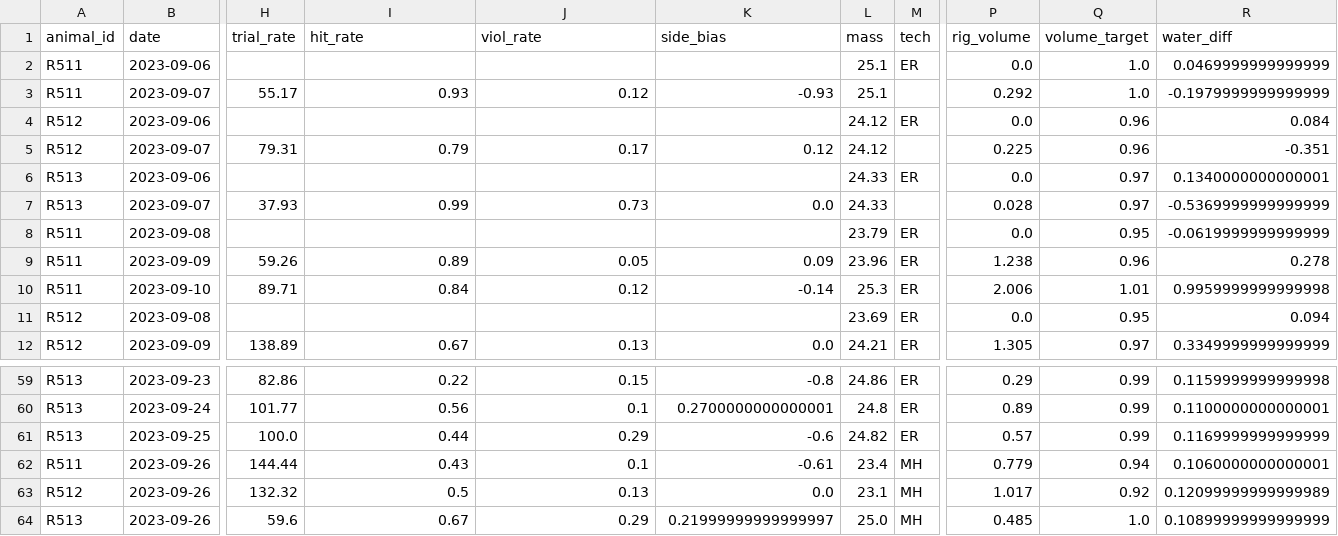
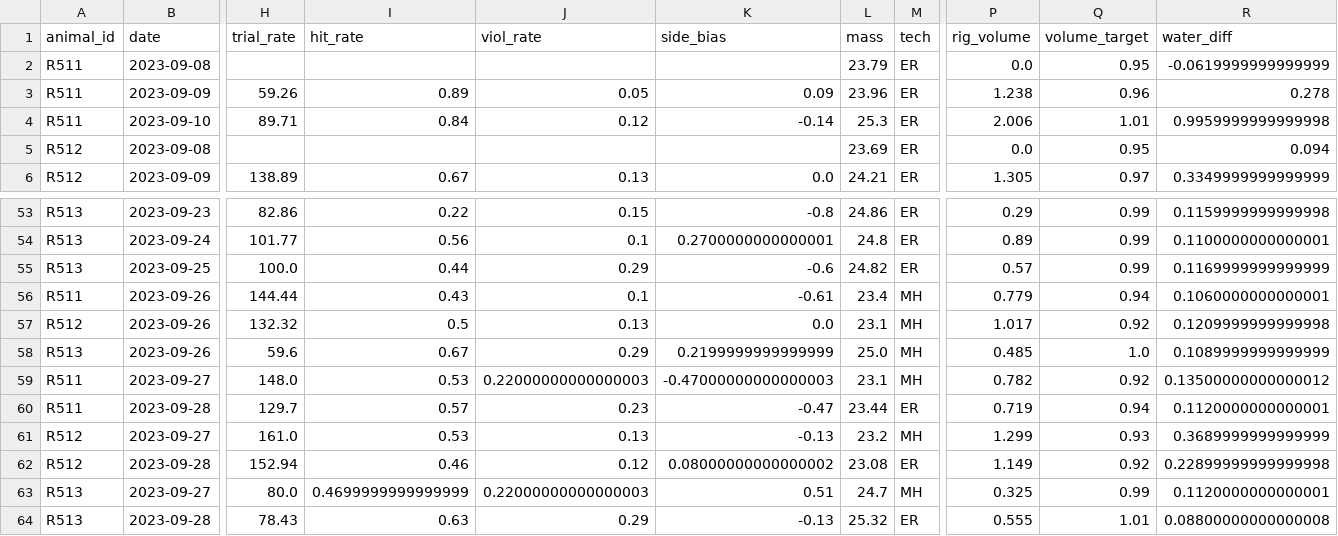
Before and after one commit to Brody-Lab/jbreda_animal_training, a CSV file: data/days_dfs/R51s_days_df.csv, drawn as a sheet; only a part is shown, gaps mark what is left out; removed rows and columns are numbered as before the commit, all else as after; rows hold the shown columns only; the diff names each change by its address in the sheet, - before the commit and + after, or states it on an @@ line.

```diff
--- a/data/days_dfs/R51s_days_df.csv
+++ b/data/days_dfs/R51s_days_df.csv
-row 2: R511 | 2023-09-06 |  |  |  |  | 25.1 | ER | 0.0 | 1.0 | 0.0469999999999999
-row 3: R511 | 2023-09-07 | 55.17 | 0.93 | 0.12 | -0.93 | 25.1 |  | 0.292 | 1.0 | -0.1979999999999999
-row 4: R512 | 2023-09-06 |  |  |  |  | 24.12 | ER | 0.0 | 0.96 | 0.084
-row 5: R512 | 2023-09-07 | 79.31 | 0.79 | 0.17 | 0.12 | 24.12 |  | 0.225 | 0.96 | -0.351
-row 6: R513 | 2023-09-06 |  |  |  |  | 24.33 | ER | 0.0 | 0.97 | 0.1340000000000001
-row 7: R513 | 2023-09-07 | 37.93 | 0.99 | 0.73 | 0.0 | 24.33 |  | 0.028 | 0.97 | -0.5369999999999999
-R57 (water_diff): 0.12099999999999989
+R57 (water_diff): 0.1209999999999998
-K58 (side_bias): 0.21999999999999997
+K58 (side_bias): 0.2199999999999999
-R58 (water_diff): 0.10899999999999999
+R58 (water_diff): 0.1089999999999999
+row 59: R511 | 2023-09-27 | 148.0 | 0.53 | 0.22000000000000003 | -0.47000000000000003 | 23.1 | MH | 0.782 | 0.92 | 0.13500000000000012
+row 60: R511 | 2023-09-28 | 129.7 | 0.57 | 0.23 | -0.47 | 23.44 | ER | 0.719 | 0.94 | 0.1120000000000001
+row 61: R512 | 2023-09-27 | 161.0 | 0.53 | 0.13 | -0.13 | 23.2 | MH | 1.299 | 0.93 | 0.3689999999999999
+row 62: R512 | 2023-09-28 | 152.94 | 0.46 | 0.12 | 0.08000000000000002 | 23.08 | ER | 1.149 | 0.92 | 0.22899999999999998
+row 63: R513 | 2023-09-27 | 80.0 | 0.4699999999999999 | 0.22000000000000003 | 0.51 | 24.7 | MH | 0.325 | 0.99 | 0.1120000000000001
+row 64: R513 | 2023-09-28 | 78.43 | 0.63 | 0.29 | -0.13 | 25.32 | ER | 0.555 | 1.01 | 0.08800000000000008
```
Also changed, not shown: data/days_dfs/R62s_days_df.csv, 16 other files.
